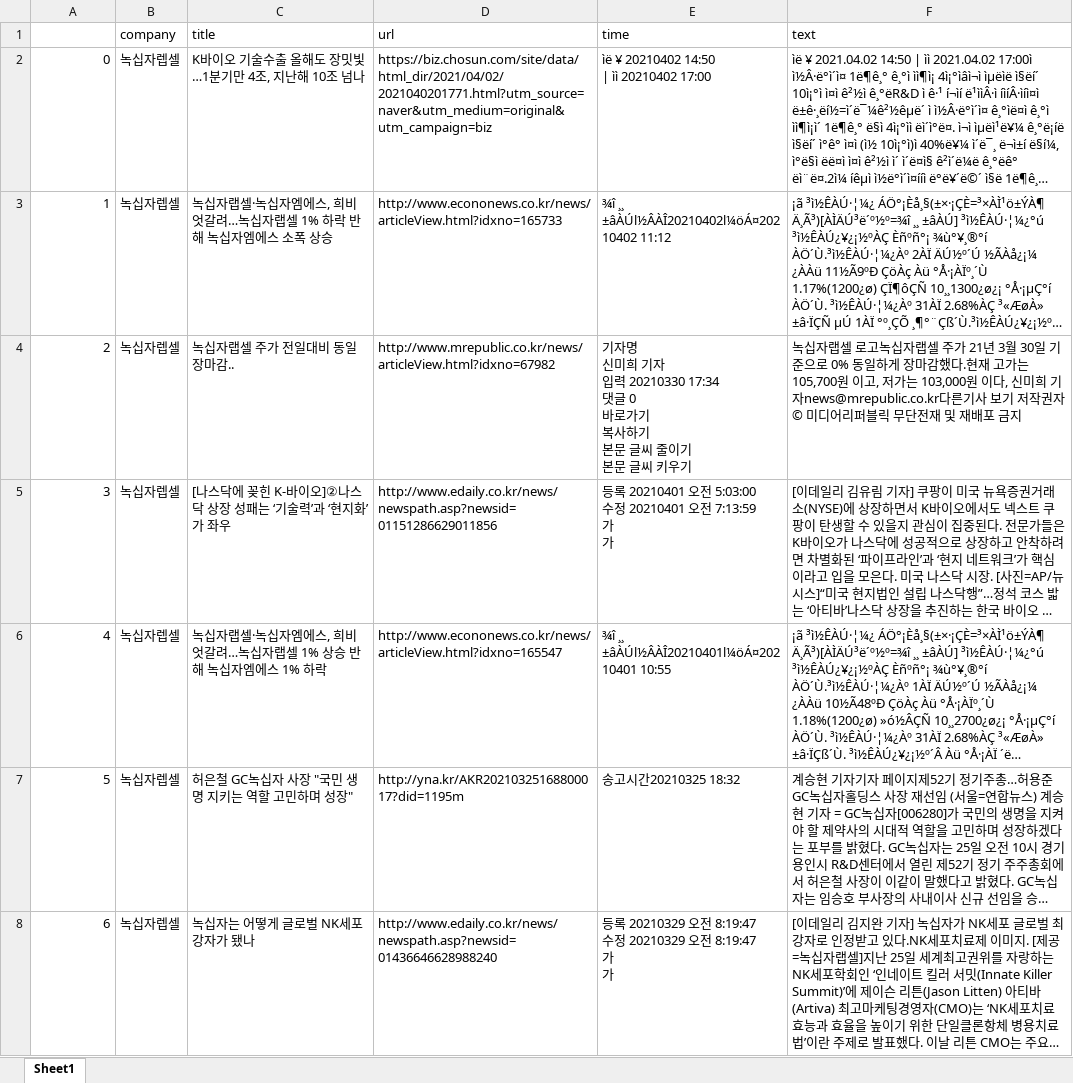
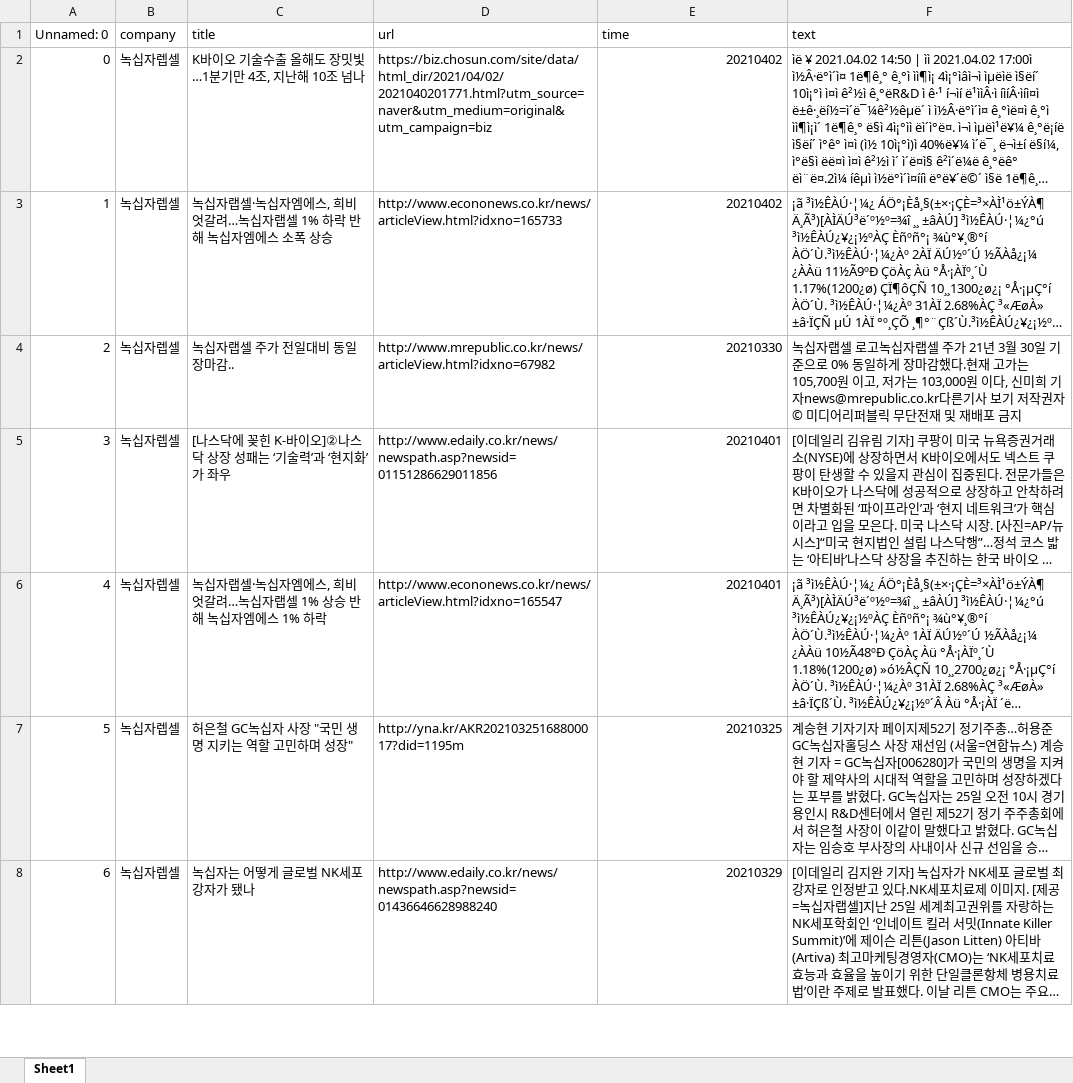
Before and after one commit to Sungijnwoo/Stock_Project, an Excel workbook: naver_news_crawling/네이버뉴스_본문_1000개_녹십자렙셀.xlsx, sheet Sheet1, drawn as a sheet; only a part is shown; long unchanged cells end in …; values as stored, in another font and other column widths than the file's, no cell formats; ↵ is a line break in a cell; the diff covers the shown part only; the diff names each change by its address in the sheet, - before the commit and + after, or states it on an @@ line.

```diff
--- a/naver_news_crawling/네이버뉴스_본문_1000개_녹십자렙셀.xlsx (sheet Sheet1)
+++ b/naver_news_crawling/네이버뉴스_본문_1000개_녹십자렙셀.xlsx (sheet Sheet1)
-A1: (empty)
+A1: Unnamed: 0
-E2 (time): ìë ¥ 20210402 14:50 ↵ | ìì 20210402 17:00
+E2 (time): 20210402
-E3 (time): ¾î ¸¸ ±âÀÚl½ÂÀÎ20210402l¼öÁ¤20210402 11:12
+E3 (time): 20210402
-E4 (time): 기자명 ↵ 신미희 기자 ↵ 입력 20210330 17:34 ↵ 댓글 0 ↵ 바로가기 ↵ 복사하기 ↵ 본문 글씨 줄이기 ↵ 본문 글씨 키우기
+E4 (time): 20210330
-E5 (time): 등록 20210401 오전 5:03:00 ↵ 수정 20210401 오전 7:13:59 ↵ 가 ↵ 가
+E5 (time): 20210401
-E6 (time): ¾î ¸¸ ±âÀÚl½ÂÀÎ20210401l¼öÁ¤20210401 10:55
+E6 (time): 20210401
-E7 (time): 송고시간20210325 18:32
+E7 (time): 20210325
-E8 (time): 등록 20210329 오전 8:19:47 ↵ 수정 20210329 오전 8:19:47 ↵ 가 ↵ 가
+E8 (time): 20210329
```
Also changed, not shown: 57 removed rows and 936 edited cells elsewhere in this sheet, cell formats, naver_news_crawling/네이버뉴스_본문_1000개_구영테크.xlsx, naver_news_crawling/네이버뉴스_본문_1000개_바이넥스.xlsx, 21 other files.
